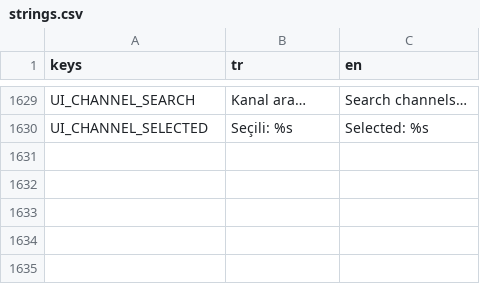
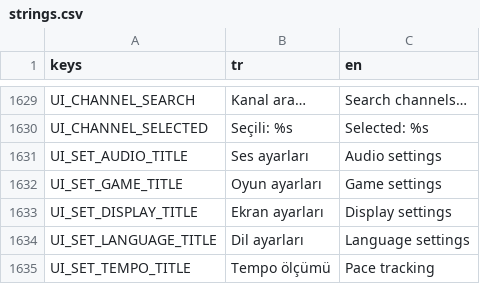
Before and after one commit to onursonmezz/AD_TYCOON, a CSV file: localization/strings.csv, drawn as a sheet; only a part is shown, gaps mark what is left out.

```diff
--- a/localization/strings.csv
+++ b/localization/strings.csv
@@ -1630 +1630,6 @@ UI_CHANNEL_SEARCH,Kanal ara…,Search channels…
 UI_CHANNEL_SELECTED,Seçili: %s,Selected: %s
+UI_SET_AUDIO_TITLE,Ses ayarları,Audio settings
+UI_SET_GAME_TITLE,Oyun ayarları,Game settings
+UI_SET_DISPLAY_TITLE,Ekran ayarları,Display settings
+UI_SET_LANGUAGE_TITLE,Dil ayarları,Language settings
+UI_SET_TEMPO_TITLE,Tempo ölçümü,Pace tracking
```
Also changed, not shown: 2 other files.
